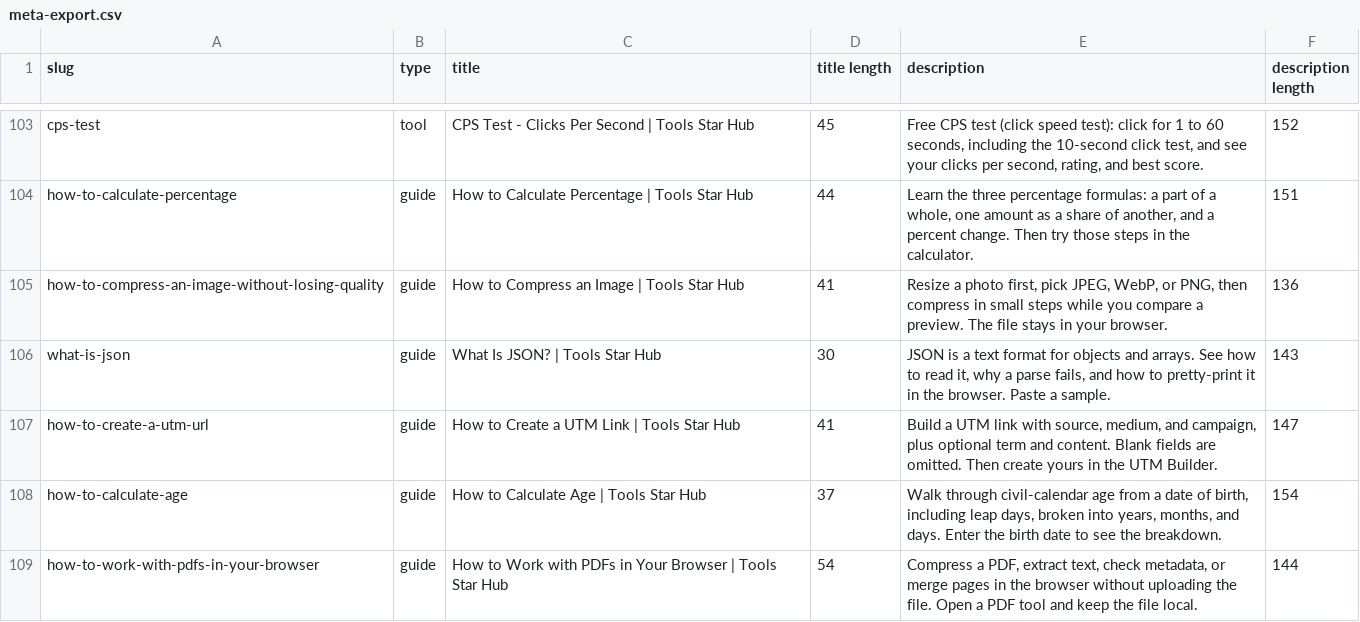
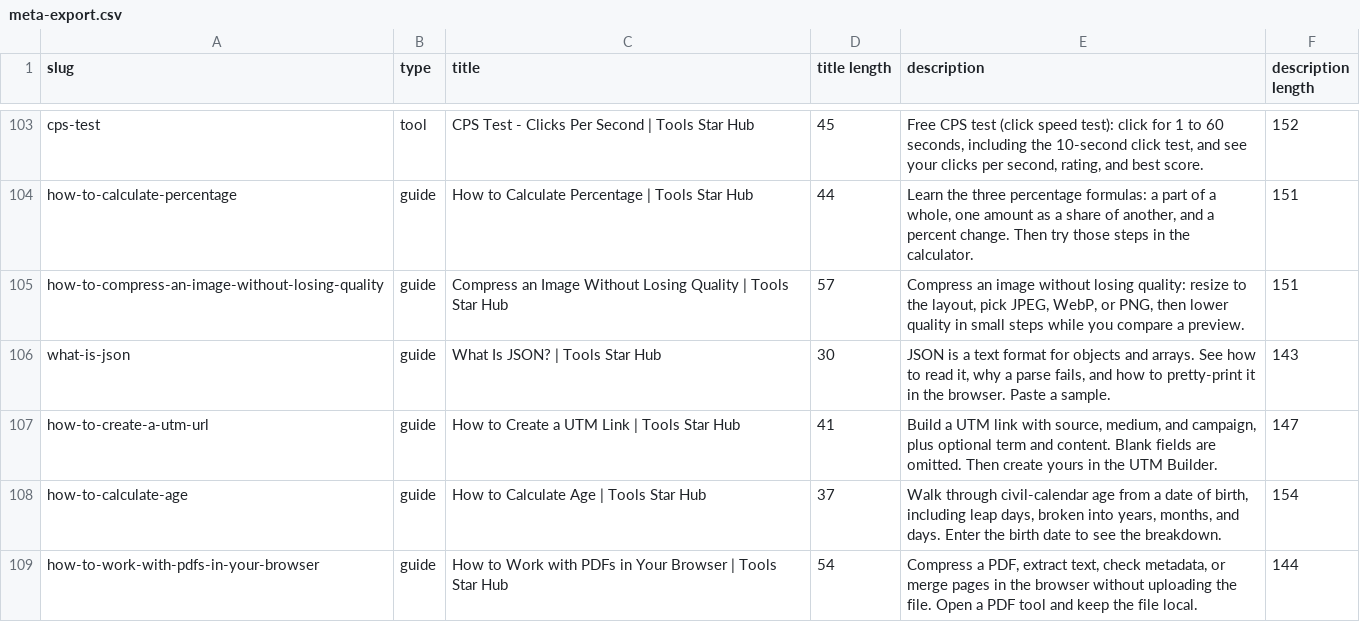
Before and after one commit to mohhasanfaizi-max/toolstarthub, a CSV file: scripts/meta-export.csv, drawn as a sheet; only a part is shown, gaps mark what is left out.

```diff
--- a/scripts/meta-export.csv
+++ b/scripts/meta-export.csv
@@ -104,3 +104,3 @@ cps-test,tool,CPS Test - Clicks Per Second | Tools Star Hub,45,"Free CPS test (c
 how-to-calculate-percentage,guide,How to Calculate Percentage | Tools Star Hub,44,"Learn the three percentage formulas: a part of a whole, one amount as a share of another, and a percent change. Then try those steps in the calculator.",151
-how-to-compress-an-image-without-losing-quality,guide,How to Compress an Image | Tools Star Hub,41,"Resize a photo first, pick JPEG, WebP, or PNG, then compress in small steps while you compare a preview. The file stays in your browser.",136
+how-to-compress-an-image-without-losing-quality,guide,Compress an Image Without Losing Quality | Tools Star Hub,57,"Compress an image without losing quality: resize to the layout, pick JPEG, WebP, or PNG, then lower quality in small steps while you compare a preview.",151
 what-is-json,guide,What Is JSON? | Tools Star Hub,30,"JSON is a text format for objects and arrays. See how to read it, why a parse fails, and how to pretty-print it in the browser. Paste a sample.",143
```
Also changed, not shown: 7 other files.
